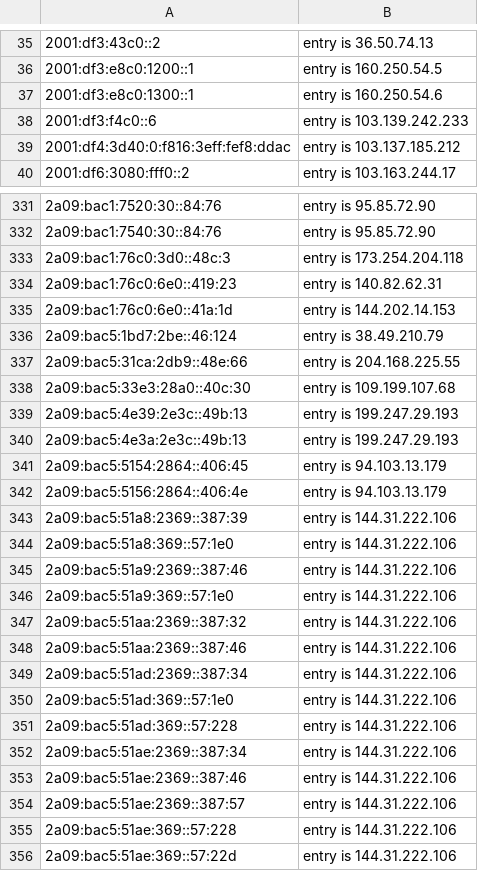
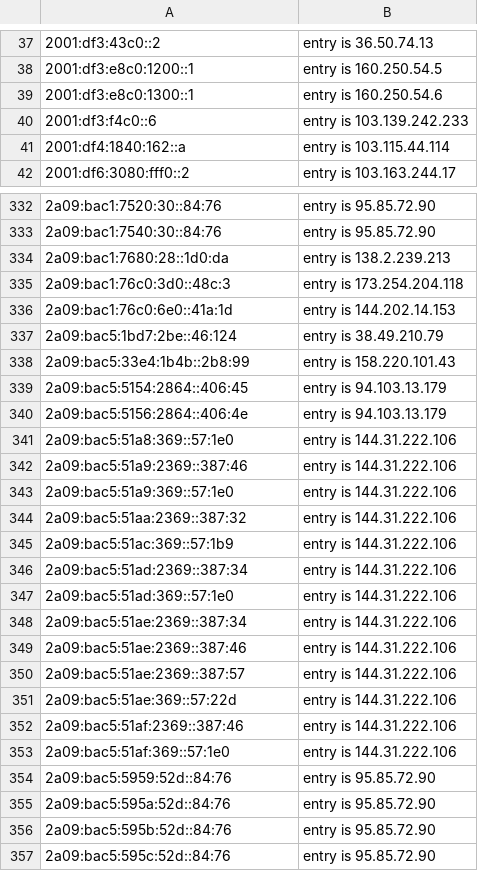
Before and after one commit to mannfredcom/semi-static-proxy-ips, a CSV file: proxy_exits_7d_ipv6.csv, drawn as a sheet; only a part is shown, gaps mark what is left out; the shorter side is filled out with more unchanged rows; removed rows and columns are numbered as before the commit, all else as after; the diff covers the shown part only; the diff names each change by its address in the sheet, - before the commit and + after, or states it on an @@ line.

```diff
--- a/proxy_exits_7d_ipv6.csv
+++ b/proxy_exits_7d_ipv6.csv
-row 39: 2001:df4:3d40:0:f816:3eff:fef8:ddac | entry is 103.137.185.212
+row 41: 2001:df4:1840:162::a | entry is 103.115.44.114
+row 334: 2a09:bac1:7680:28::1d0:da | entry is 138.2.239.213
-row 334: 2a09:bac1:76c0:6e0::419:23 | entry is 140.82.62.31
-row 337: 2a09:bac5:31ca:2db9::48e:66 | entry is 204.168.225.55
-row 338: 2a09:bac5:33e3:28a0::40c:30 | entry is 109.199.107.68
-row 339: 2a09:bac5:4e39:2e3c::49b:13 | entry is 199.247.29.193
-row 340: 2a09:bac5:4e3a:2e3c::49b:13 | entry is 199.247.29.193
+row 338: 2a09:bac5:33e4:1b4b::2b8:99 | entry is 158.220.101.43
-row 343: 2a09:bac5:51a8:2369::387:39 | entry is 144.31.222.106
-A345: 2a09:bac5:51aa:2369::387:46
+A345: 2a09:bac5:51ac:369::57:1b9
-row 351: 2a09:bac5:51ad:369::57:228 | entry is 144.31.222.106
-row 355: 2a09:bac5:51ae:369::57:228 | entry is 144.31.222.106
```
Also changed, not shown: 24 added rows, 34 removed rows and 8 edited cells elsewhere in this file, proxy_exits_30d_ipv4.csv, proxy_exits_30d_ipv6.csv, 8 other files.
